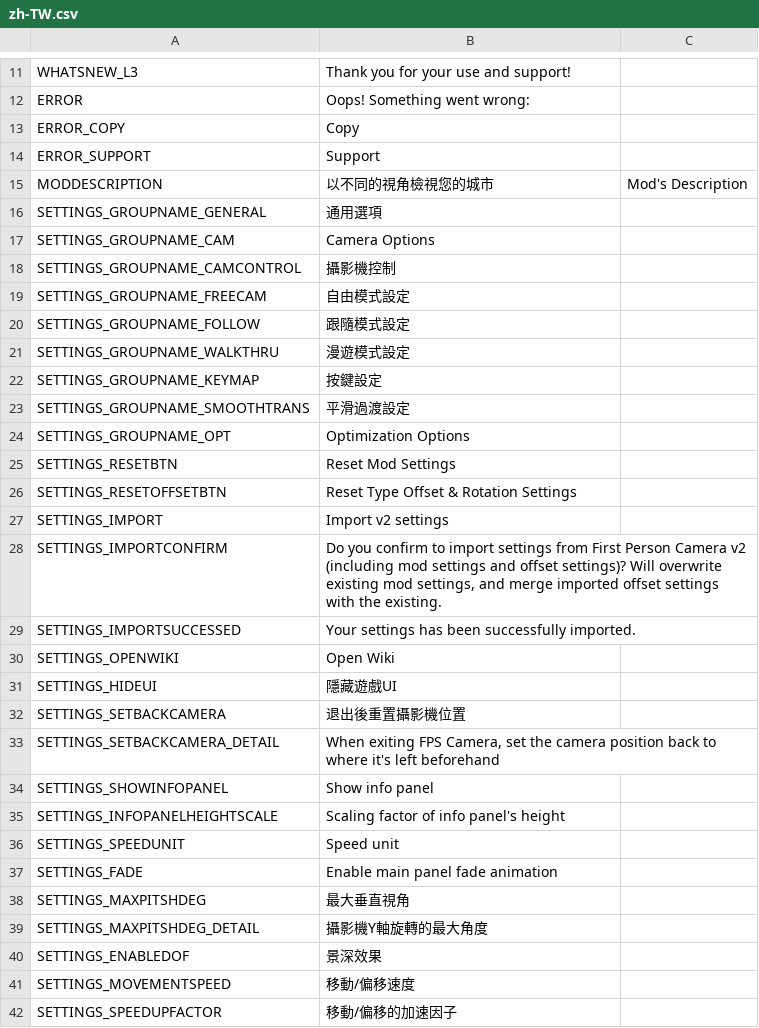
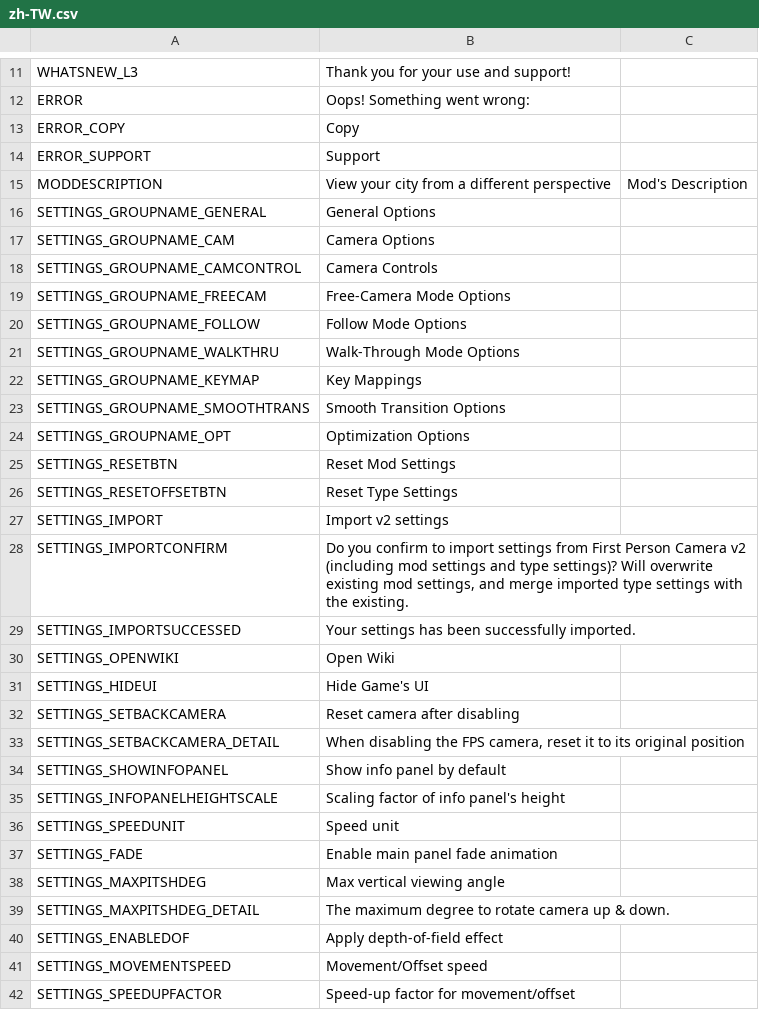
Before and after one commit to will258012/FPSCamera-Continued, a CSV file: FPSCamera/Translations/zh-TW.csv, drawn as a sheet; only a part is shown, gaps mark what is left out; the diff covers the shown part only.

Commit message:
New translations en-en.csv (Chinese Traditional)

```diff
--- a/FPSCamera/Translations/zh-TW.csv
+++ b/FPSCamera/Translations/zh-TW.csv
@@ -14,22 +14,22 @@
 "ERROR_SUPPORT","Support",""
-"MODDESCRIPTION","以不同的視角檢視您的城市","Mod's Description"
-"SETTINGS_GROUPNAME_GENERAL","通用選項",""
+"MODDESCRIPTION","View your city from a different perspective","Mod's Description"
+"SETTINGS_GROUPNAME_GENERAL","General Options",""
 "SETTINGS_GROUPNAME_CAM","Camera Options",""
-"SETTINGS_GROUPNAME_CAMCONTROL","攝影機控制",""
-"SETTINGS_GROUPNAME_FREECAM","自由模式設定",""
-"SETTINGS_GROUPNAME_FOLLOW","跟隨模式設定",""
-"SETTINGS_GROUPNAME_WALKTHRU","漫遊模式設定",""
-"SETTINGS_GROUPNAME_KEYMAP","按鍵設定",""
-"SETTINGS_GROUPNAME_SMOOTHTRANS","平滑過渡設定",""
+"SETTINGS_GROUPNAME_CAMCONTROL","Camera Controls",""
+"SETTINGS_GROUPNAME_FREECAM","Free-Camera Mode Options",""
+"SETTINGS_GROUPNAME_FOLLOW","Follow Mode Options",""
+"SETTINGS_GROUPNAME_WALKTHRU","Walk-Through Mode Options",""
+"SETTINGS_GROUPNAME_KEYMAP","Key Mappings",""
+"SETTINGS_GROUPNAME_SMOOTHTRANS","Smooth Transition Options",""
 "SETTINGS_GROUPNAME_OPT","Optimization Options",""
 "SETTINGS_RESETBTN","Reset Mod Settings",""
-"SETTINGS_RESETOFFSETBTN","Reset Type Offset & Rotation Settings",""
+"SETTINGS_RESETOFFSETBTN","Reset Type Settings",""
 "SETTINGS_IMPORT","Import v2 settings",""
-"SETTINGS_IMPORTCONFIRM","Do you confirm to import settings from First Person Camera v2 (including mod settings and offset settings)? Will overwrite existing mod settings, and merge imported offset settings with the existing.",""
+"SETTINGS_IMPORTCONFIRM","Do you confirm to import settings from First Person Camera v2 (including mod settings and type settings)? Will overwrite existing mod settings, and merge imported type settings with the existing.",""
 "SETTINGS_IMPORTSUCCESSED","Your settings has been successfully imported.",""
 "SETTINGS_OPENWIKI","Open Wiki",""
-"SETTINGS_HIDEUI","隱藏遊戲UI",""
-"SETTINGS_SETBACKCAMERA","退出後重置攝影機位置",""
-"SETTINGS_SETBACKCAMERA_DETAIL","When exiting FPS Camera, set the camera position back to where it's left beforehand",""
-"SETTINGS_SHOWINFOPANEL","Show info panel",""
+"SETTINGS_HIDEUI","Hide Game's UI",""
+"SETTINGS_SETBACKCAMERA","Reset camera after disabling",""
+"SETTINGS_SETBACKCAMERA_DETAIL","When disabling the FPS camera, reset it to its original position",""
+"SETTINGS_SHOWINFOPANEL","Show info panel by default",""
 "SETTINGS_INFOPANELHEIGHTSCALE","Scaling factor of info panel's height",""
@@ -37,6 +37,6 @@
 "SETTINGS_FADE","Enable main panel fade animation",""
-"SETTINGS_MAXPITSHDEG","最大垂直視角",""
-"SETTINGS_MAXPITSHDEG_DETAIL","攝影機Y軸旋轉的最大角度",""
-"SETTINGS_ENABLEDOF","景深效果",""
-"SETTINGS_MOVEMENTSPEED","移動/偏移速度",""
-"SETTINGS_SPEEDUPFACTOR","移動/偏移的加速因子",""
+"SETTINGS_MAXPITSHDEG","Max vertical viewing angle",""
+"SETTINGS_MAXPITSHDEG_DETAIL","The maximum degree to rotate camera up & down.",""
+"SETTINGS_ENABLEDOF","Apply depth-of-field effect",""
+"SETTINGS_MOVEMENTSPEED","Movement/Offset speed",""
+"SETTINGS_SPEEDUPFACTOR","Speed-up factor for movement/offset",""
```
Also changed, not shown: 103 edited cells elsewhere in this file.
